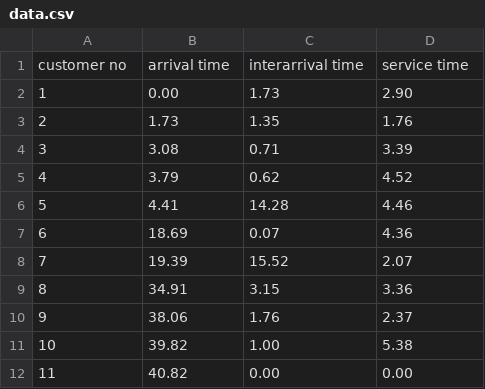
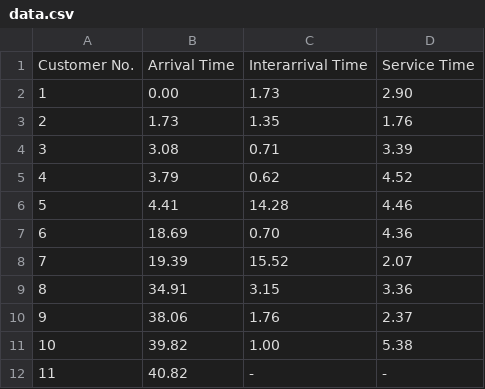
Before and after one commit to clarenz23/team-name, a CSV file: res/data.csv, drawn as a sheet.

```diff
--- a/res/data.csv
+++ b/res/data.csv
@@ -1,2 +1,2 @@
-customer no,arrival time,interarrival time,service time
+Customer No.,Arrival Time,Interarrival Time,Service Time
 1,0.00,1.73,2.90
@@ -6,3 +6,3 @@
 5,4.41,14.28,4.46
-6,18.69,0.07,4.36
+6,18.69,0.70,4.36
 7,19.39,15.52,2.07
@@ -11,2 +11,2 @@
 10,39.82,1.00,5.38
-11,40.82,0.00,0.00
+11,40.82,-,-
```
Also changed, not shown: 4 other files.
